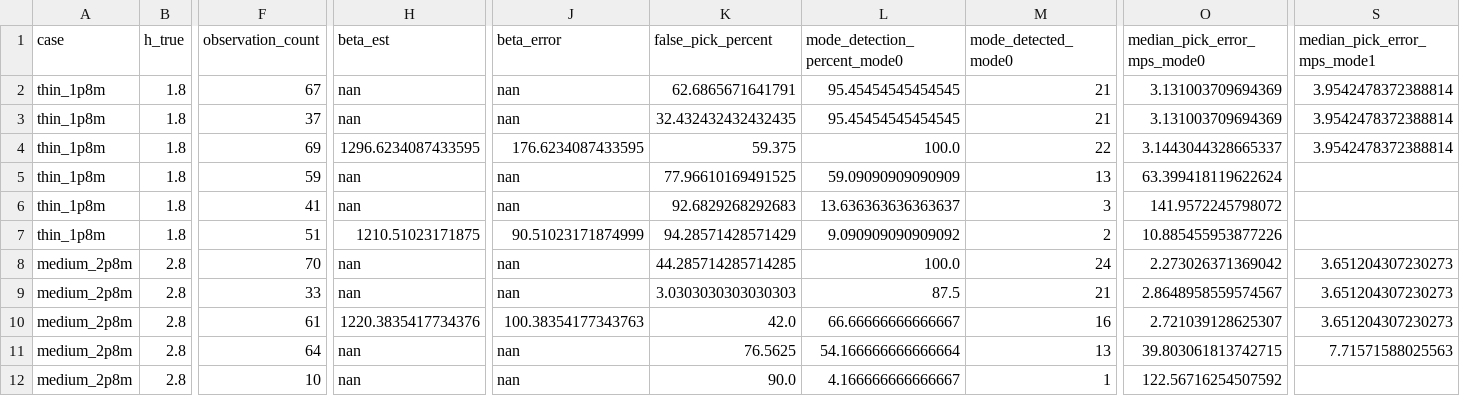
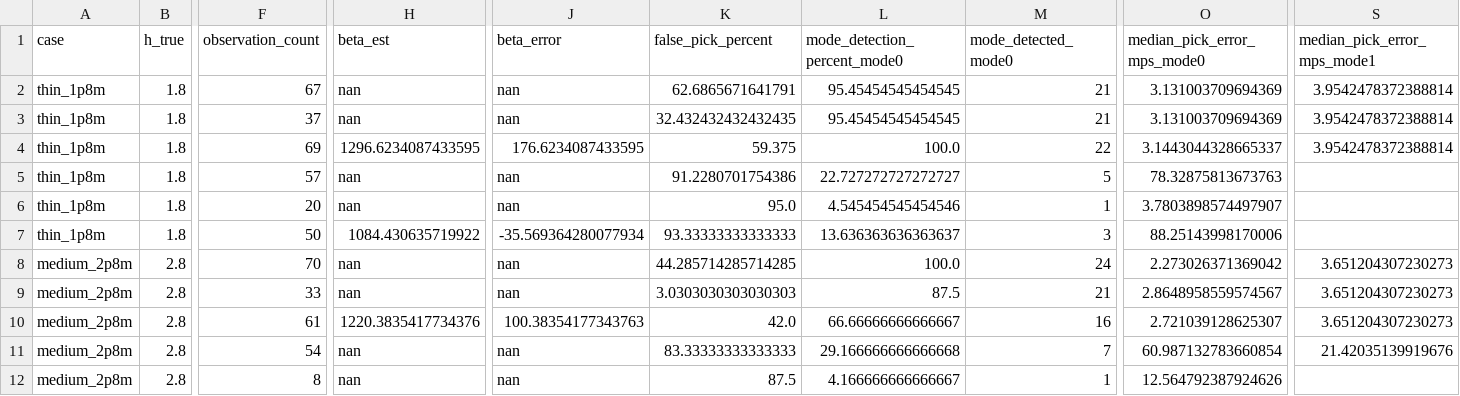
Before and after one commit to Lubin2000/coal-seam-love-wave-reliability, a CSV file: analysis/e24_wavefield_tracking_inversion.csv, drawn as a sheet; only a part is shown, gaps mark what is left out; the diff covers the shown part only; the diff names each change by its address in the sheet, - before the commit and + after, or states it on an @@ line.

```diff
--- a/analysis/e24_wavefield_tracking_inversion.csv
+++ b/analysis/e24_wavefield_tracking_inversion.csv
-F5 (observation_count): 59
+F5 (observation_count): 57
-K5 (false_pick_percent): 77.96610169491525
+K5 (false_pick_percent): 91.2280701754386
-L5 (mode_detection_percent_mode0): 59.09090909090909
+L5 (mode_detection_percent_mode0): 22.727272727272727
-M5 (mode_detected_mode0): 13
+M5 (mode_detected_mode0): 5
-O5 (median_pick_error_mps_mode0): 63.399418119622624
+O5 (median_pick_error_mps_mode0): 78.32875813673763
-F6 (observation_count): 41
+F6 (observation_count): 20
-K6 (false_pick_percent): 92.6829268292683
+K6 (false_pick_percent): 95.0
-L6 (mode_detection_percent_mode0): 13.636363636363637
+L6 (mode_detection_percent_mode0): 4.545454545454546
-M6 (mode_detected_mode0): 3
+M6 (mode_detected_mode0): 1
-O6 (median_pick_error_mps_mode0): 141.9572245798072
+O6 (median_pick_error_mps_mode0): 3.7803898574497907
-F7 (observation_count): 51
+F7 (observation_count): 50
-H7 (beta_est): 1210.51023171875
+H7 (beta_est): 1084.430635719922
-J7 (beta_error): 90.51023171874999
+J7 (beta_error): -35.569364280077934
-K7 (false_pick_percent): 94.28571428571429
+K7 (false_pick_percent): 93.33333333333333
-L7 (mode_detection_percent_mode0): 9.090909090909092
+L7 (mode_detection_percent_mode0): 13.636363636363637
-M7 (mode_detected_mode0): 2
+M7 (mode_detected_mode0): 3
-O7 (median_pick_error_mps_mode0): 10.885455953877226
+O7 (median_pick_error_mps_mode0): 88.25143998170006
-F11 (observation_count): 64
+F11 (observation_count): 54
-K11 (false_pick_percent): 76.5625
+K11 (false_pick_percent): 83.33333333333333
-L11 (mode_detection_percent_mode0): 54.166666666666664
+L11 (mode_detection_percent_mode0): 29.166666666666668
-M11 (mode_detected_mode0): 13
+M11 (mode_detected_mode0): 7
-O11 (median_pick_error_mps_mode0): 39.803061813742715
+O11 (median_pick_error_mps_mode0): 60.987132783660854
-S11 (median_pick_error_mps_mode1): 7.71571588025563
+S11 (median_pick_error_mps_mode1): 21.42035139919676
-F12 (observation_count): 10
+F12 (observation_count): 8
-K12 (false_pick_percent): 90.0
+K12 (false_pick_percent): 87.5
-O12 (median_pick_error_mps_mode0): 122.56716254507592
+O12 (median_pick_error_mps_mode0): 12.564792387924626
```
Also changed, not shown: 35 edited cells elsewhere in this file, analysis/e22_love_forward_validation.csv, 46 other files.
